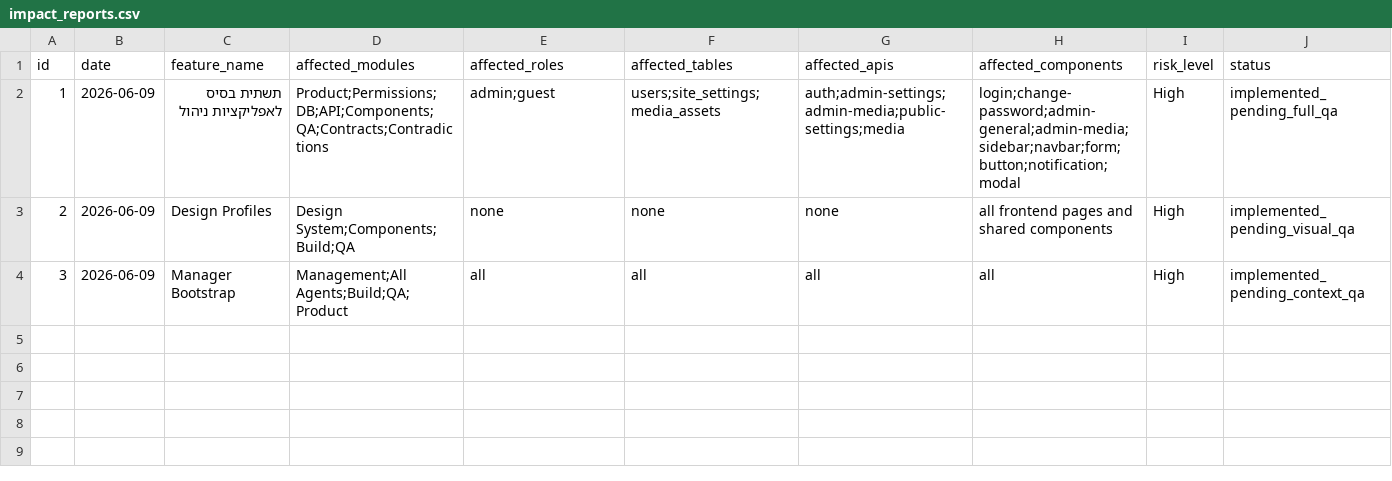
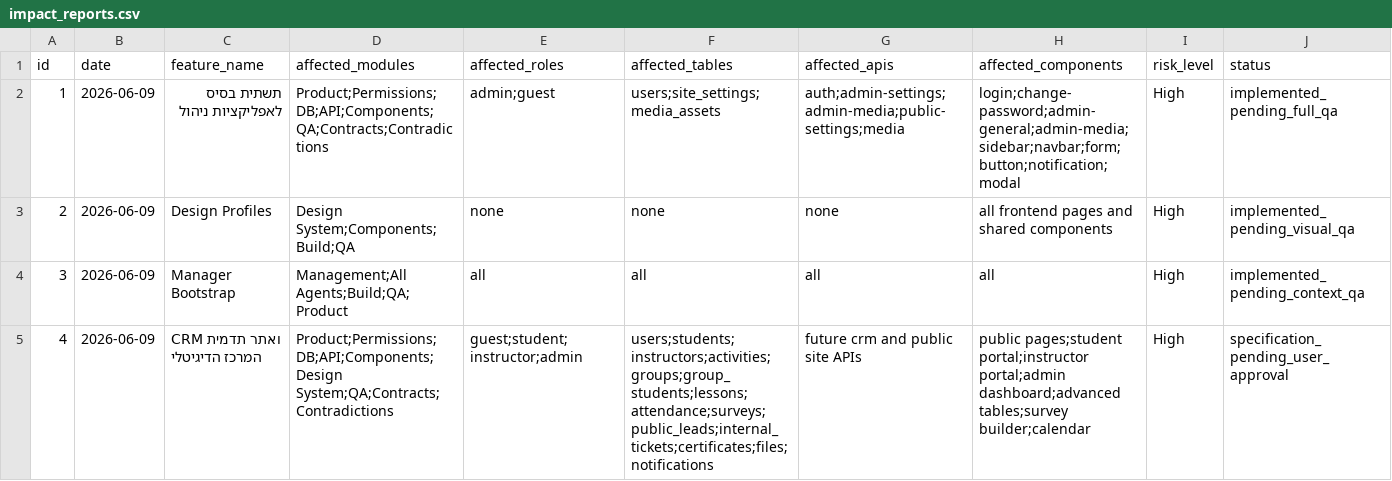
Before and after one commit to haimDadonComputer/ai-dev-company, a CSV file: agents/impact/info/impact_reports.csv, drawn as a sheet; the diff names each change by its address in the sheet, - before the commit and + after, or states it on an @@ line.

```diff
--- a/agents/impact/info/impact_reports.csv
+++ b/agents/impact/info/impact_reports.csv
+row 5: 4 | 2026-06-09 | CRM ואתר תדמית המרכז הדיגיטלי | Product;Permissions;DB;API;Components;Design System;QA;Contracts;Contradictions | guest;student;instructor;admin | users;students;instructors;activities;groups;group_students;lessons;attendance;surveys;public_leads;internal_tickets;certificates;files;notifications | future crm and public site APIs | public pages;student portal;instructor portal;admin dashboard;advanced tables;survey builder;calendar | High | specification_pending_user_approval
```
Also changed, not shown: agents/qa/info/test_results.csv, product/features.csv, 13 other files.
